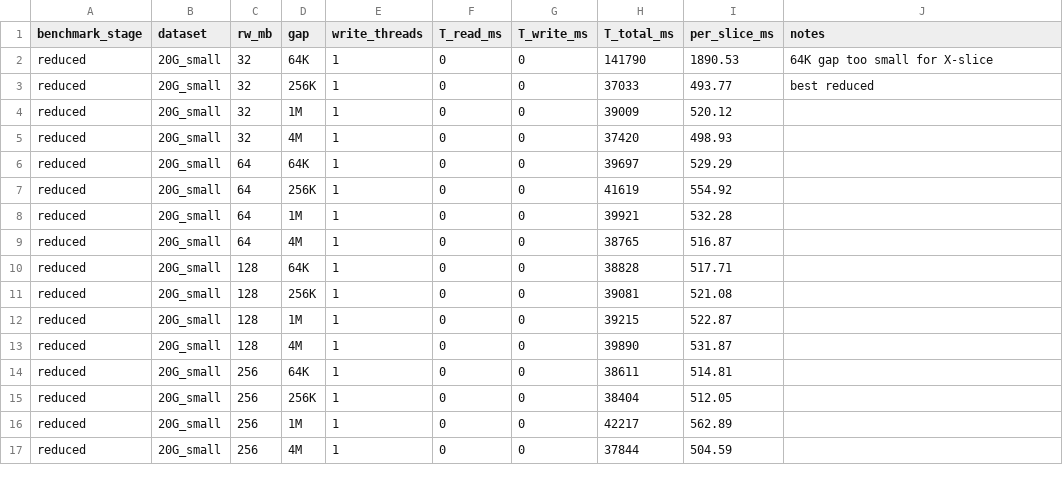
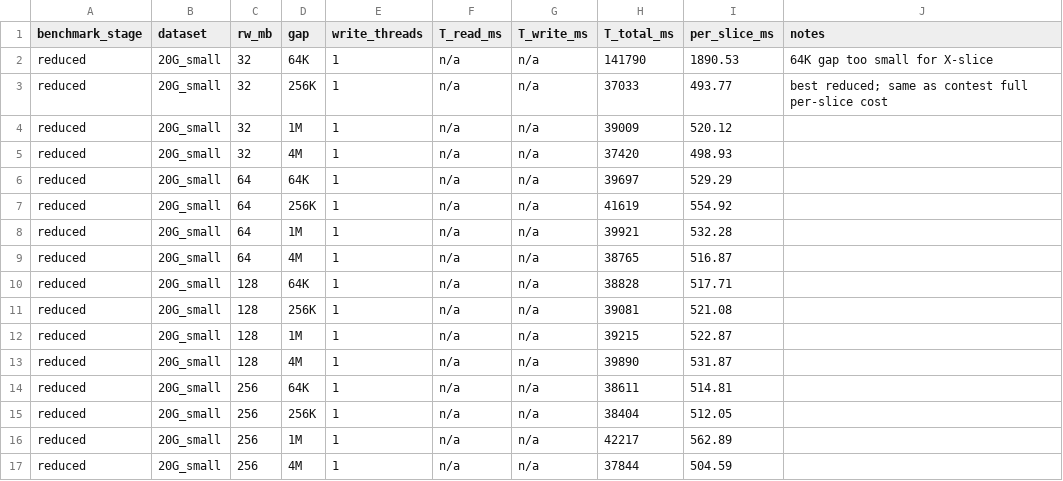
Before and after one commit to Chuan1937/ERWT3D, a CSV file: docs/results/extreme_hdd_window_sweep.csv, drawn as a sheet.

Commit message:
fix: extreme_hdd — n/a for T_read/T_write in sweep, add correctness CSV, update PR body
- extreme_hdd_window_sweep.csv: replace 0 with n/a for T_read/T_write (not measured)
- Add extreme_hdd_correctness.csv (inherits PR #37 verification)
- PR body: parallel writes rejected; 50G 3.3% gain; next focus = pipeline/packed output

```diff
--- a/docs/results/extreme_hdd_window_sweep.csv
+++ b/docs/results/extreme_hdd_window_sweep.csv
@@ -1,17 +1,17 @@
 benchmark_stage,dataset,rw_mb,gap,write_threads,T_read_ms,T_write_ms,T_total_ms,per_slice_ms,notes
-reduced,20G_small,32,64K,1,0,0,141790,1890.53,64K gap too small for X-slice
-reduced,20G_small,32,256K,1,0,0,37033,493.77,best reduced
-reduced,20G_small,32,1M,1,0,0,39009,520.12,
-reduced,20G_small,32,4M,1,0,0,37420,498.93,
-reduced,20G_small,64,64K,1,0,0,39697,529.29,
-reduced,20G_small,64,256K,1,0,0,41619,554.92,
-reduced,20G_small,64,1M,1,0,0,39921,532.28,
-reduced,20G_small,64,4M,1,0,0,38765,516.87,
-reduced,20G_small,128,64K,1,0,0,38828,517.71,
-reduced,20G_small,128,256K,1,0,0,39081,521.08,
-reduced,20G_small,128,1M,1,0,0,39215,522.87,
-reduced,20G_small,128,4M,1,0,0,39890,531.87,
-reduced,20G_small,256,64K,1,0,0,38611,514.81,
-reduced,20G_small,256,256K,1,0,0,38404,512.05,
-reduced,20G_small,256,1M,1,0,0,42217,562.89,
-reduced,20G_small,256,4M,1,0,0,37844,504.59,
+reduced,20G_small,32,64K,1,n/a,n/a,141790,1890.53,64K gap too small for X-slice
+reduced,20G_small,32,256K,1,n/a,n/a,37033,493.77,best reduced; same as contest full per-slice cost
+reduced,20G_small,32,1M,1,n/a,n/a,39009,520.12,
+reduced,20G_small,32,4M,1,n/a,n/a,37420,498.93,
+reduced,20G_small,64,64K,1,n/a,n/a,39697,529.29,
+reduced,20G_small,64,256K,1,n/a,n/a,41619,554.92,
+reduced,20G_small,64,1M,1,n/a,n/a,39921,532.28,
+reduced,20G_small,64,4M,1,n/a,n/a,38765,516.87,
+reduced,20G_small,128,64K,1,n/a,n/a,38828,517.71,
+reduced,20G_small,128,256K,1,n/a,n/a,39081,521.08,
+reduced,20G_small,128,1M,1,n/a,n/a,39215,522.87,
+reduced,20G_small,128,4M,1,n/a,n/a,39890,531.87,
+reduced,20G_small,256,64K,1,n/a,n/a,38611,514.81,
+reduced,20G_small,256,256K,1,n/a,n/a,38404,512.05,
+reduced,20G_small,256,1M,1,n/a,n/a,42217,562.89,
+reduced,20G_small,256,4M,1,n/a,n/a,37844,504.59,
```
Also changed, not shown: 1 other file.
